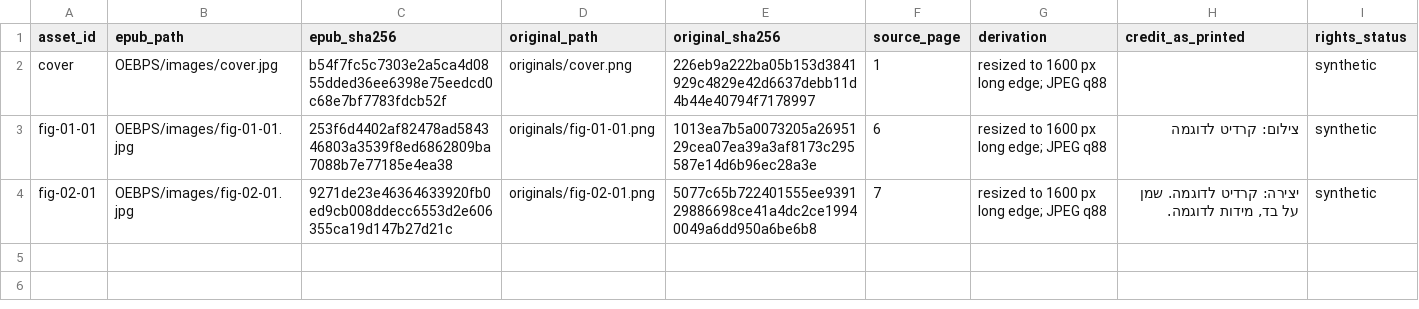
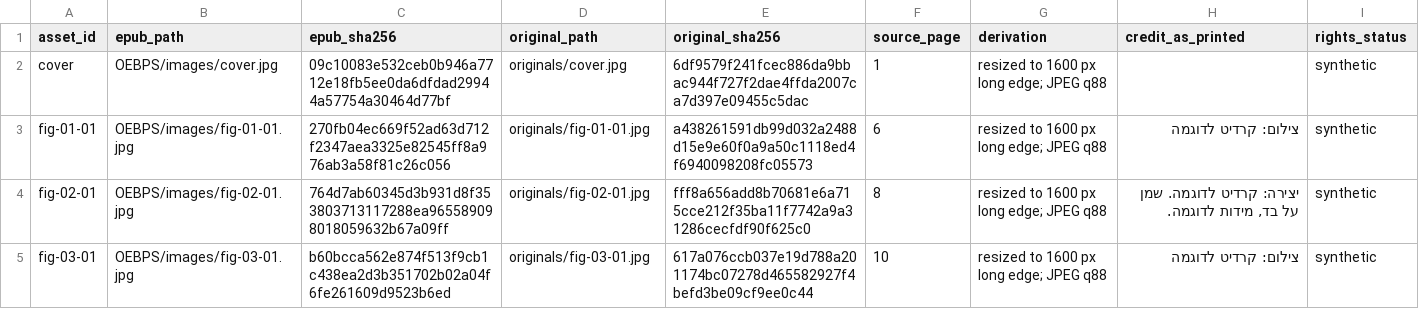
Before and after one commit to Yarden-zamir/epub-web-edition, a CSV file: inventory/assets.csv, drawn as a sheet.

Commit message:
feat: editorial web edition with hero, Kindle download and scroll motion
Replace the e-reader style page with a book site: cover hero built from
EPUB metadata, Kindle (EPUB) download of the canonical file, full-width
photos with scroll panning, uncropped artwork on a mat, chapter openers,
pull quotes and a footer colophon. Extend the synthetic book to three
chapters (11 source pages) to show a realistic page rhythm.

```diff
--- a/inventory/assets.csv
+++ b/inventory/assets.csv
@@ -1,4 +1,5 @@
 asset_id,epub_path,epub_sha256,original_path,original_sha256,source_page,derivation,credit_as_printed,rights_status
-cover,OEBPS/images/cover.jpg,b54f7fc5c7303e2a5ca4d0855dded36ee6398e75eedcd0c68e7bf7783fdcb52f,originals/cover.png,226eb9a222ba05b153d3841929c4829e42d6637debb11d4b44e40794f7178997,1,resized to 1600 px long edge; JPEG q88,,synthetic
-fig-01-01,OEBPS/images/fig-01-01.jpg,253f6d4402af82478ad584346803a3539f8ed6862809ba7088b7e77185e4ea38,originals/fig-01-01.png,1013ea7b5a0073205a2695129cea07ea39a3af8173c295587e14d6b96ec28a3e,6,resized to 1600 px long edge; JPEG q88,צילום: קרדיט לדוגמה,synthetic
-fig-02-01,OEBPS/images/fig-02-01.jpg,9271de23e46364633920fb0ed9cb008ddecc6553d2e606355ca19d147b27d21c,originals/fig-02-01.png,5077c65b722401555ee939129886698ce41a4dc2ce19940049a6dd950a6be6b8,7,resized to 1600 px long edge; JPEG q88,"יצירה: קרדיט לדוגמה. שמן על בד, מידות לדוגמה.",synthetic
+cover,OEBPS/images/cover.jpg,09c10083e532ceb0b946a7712e18fb5ee0da6dfdad29944a57754a30464d77bf,originals/cover.jpg,6df9579f241fcec886da9bbac944f727f2dae4ffda2007ca7d397e09455c5dac,1,resized to 1600 px long edge; JPEG q88,,synthetic
+fig-01-01,OEBPS/images/fig-01-01.jpg,270fb04ec669f52ad63d712f2347aea3325e82545ff8a976ab3a58f81c26c056,originals/fig-01-01.jpg,a438261591db99d032a2488d15e9e60f0a9a50c1118ed4f6940098208fc05573,6,resized to 1600 px long edge; JPEG q88,צילום: קרדיט לדוגמה,synthetic
+fig-02-01,OEBPS/images/fig-02-01.jpg,764d7ab60345d3b931d8f353803713117288ea965589098018059632b67a09ff,originals/fig-02-01.jpg,fff8a656add8b70681e6a715cce212f35ba11f7742a9a31286cecfdf90f625c0,8,resized to 1600 px long edge; JPEG q88,"יצירה: קרדיט לדוגמה. שמן על בד, מידות לדוגמה.",synthetic
+fig-03-01,OEBPS/images/fig-03-01.jpg,b60bcca562e874f513f9cb1c438ea2d3b351702b02a04f6fe261609d9523b6ed,originals/fig-03-01.jpg,617a076ccb037e19d788a201174bc07278d465582927f4befd3be09cf9ee0c44,10,resized to 1600 px long edge; JPEG q88,צילום: קרדיט לדוגמה,synthetic
```
Also changed, not shown: inventory/pages.csv, 28 other files.
